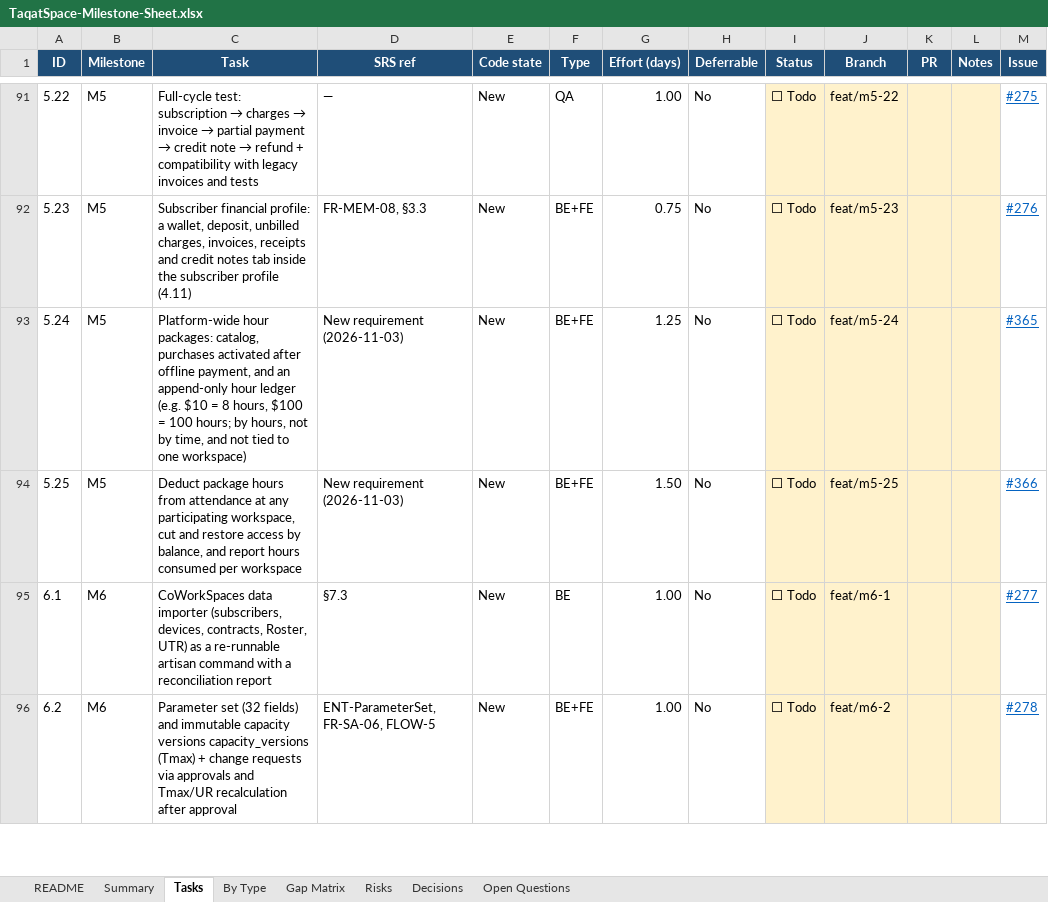
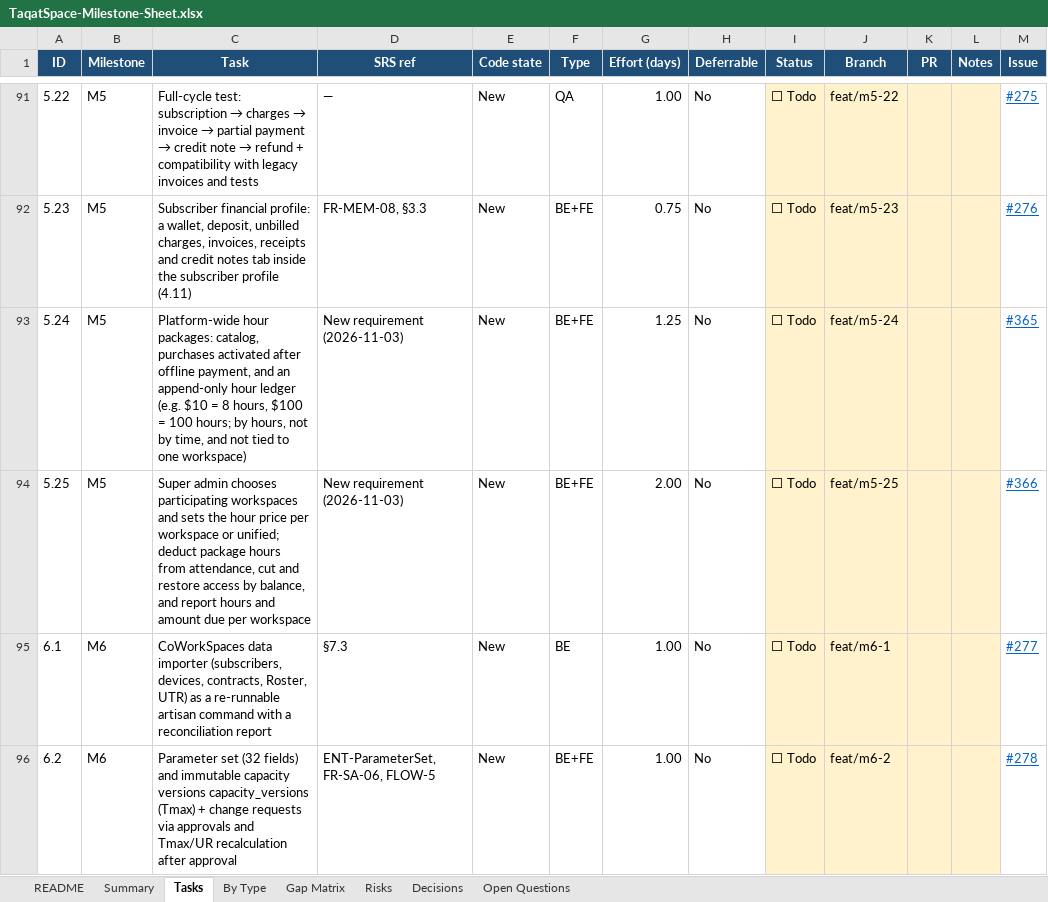
Before and after one commit to ahmaddev27/TAQATSPACE, an Excel workbook: DOCS/new plan/TaqatSpace-Milestone-Sheet.xlsx, sheet Tasks, drawn as a sheet; only a part is shown, gaps mark what is left out; values as stored, in another font and other column widths than the file's, no borders; conditional formats not drawn; the diff names each change by its address in the sheet, - before the commit and + after, or states it on an @@ line.

```diff
--- a/DOCS/new plan/TaqatSpace-Milestone-Sheet.xlsx (sheet Tasks)
+++ b/DOCS/new plan/TaqatSpace-Milestone-Sheet.xlsx (sheet Tasks)
-C94 (Task): Deduct package hours from attendance at any participating workspace, cut and restore access by balance, and report hours consumed per workspace
+C94 (Task): Super admin chooses participating workspaces and sets the hour price per workspace or unified; deduct package hours from attendance, cut and restore access by balance, and report hours and amount due per workspace
-G94 (Effort (days)): 1.50
+G94 (Effort (days)): 2.00
```
Also changed, not shown: sheet Open Questions, sheet Decisions, 3 other files.
